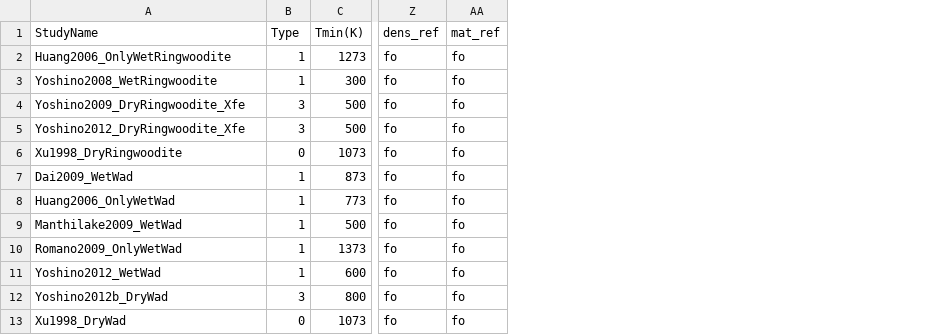
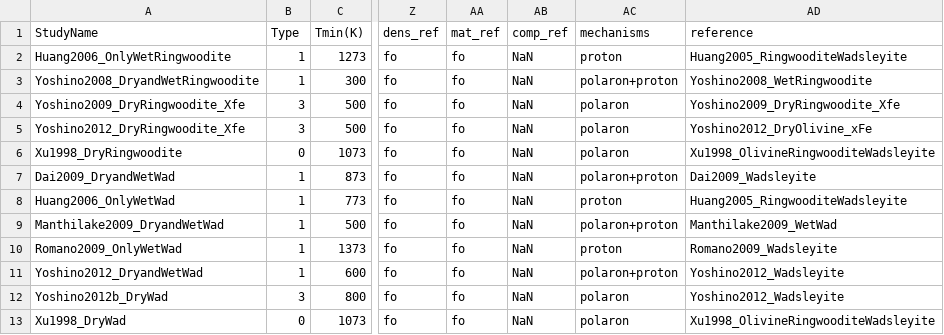
Before and after one commit to sinanozaydin/pide, a CSV file: pide/pide_src/cond_models/minerals/ringwoodite_wadsleyite.csv, drawn as a sheet; only a part is shown, gaps mark what is left out; the diff names each change by its address in the sheet, - before the commit and + after, or states it on an @@ line.

```diff
--- a/pide/pide_src/cond_models/minerals/ringwoodite_wadsleyite.csv
+++ b/pide/pide_src/cond_models/minerals/ringwoodite_wadsleyite.csv
+column AB (comp_ref), rows 2-13: all NaN
+column AC (mechanisms), rows 2-13: proton | polaron+proton | polaron | polaron | polaron | polaron+proton | proton | polaron+proton | proton | polaron+proton | polaron | polaron
+column AD (reference), rows 2-13: Huang2005_RingwooditeWadsleyite | Yoshino2008_WetRingwoodite | Yoshino2009_DryRingwoodite_Xfe | Yoshino2012_DryOlivine_xFe | Xu1998_OlivineRingwooditeWadsleyite | Dai2009_Wadsleyite | Huang2005_RingwooditeWadsleyite | Manthilake2009_WetWad | Romano2009_Wadsleyite | Yoshino2012_Wadsleyite | Yoshino2012_Wadsleyite | Xu1998_OlivineRingwooditeWadsleyite
-A3 (StudyName): Yoshino2008_WetRingwoodite
+A3 (StudyName): Yoshino2008_DryandWetRingwoodite
-A7 (StudyName): Dai2009_WetWad
+A7 (StudyName): Dai2009_DryandWetWad
-A9 (StudyName): Manthilake2009_WetWad
+A9 (StudyName): Manthilake2009_DryandWetWad
-A11 (StudyName): Yoshino2012_WetWad
+A11 (StudyName): Yoshino2012_DryandWetWad
```
Also changed, not shown: pide/pide_src/cond_models/melt.csv, pide/pide_src/cond_models/minerals/cpx.csv, 39 other files.
